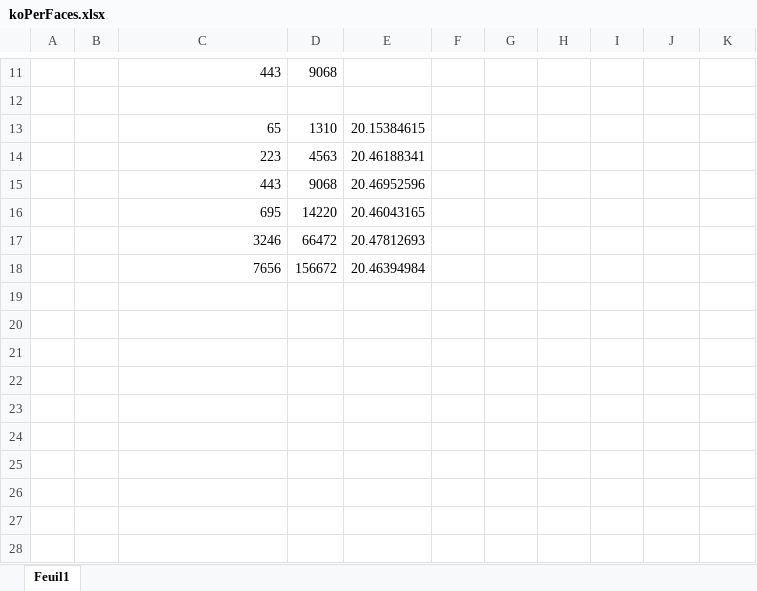
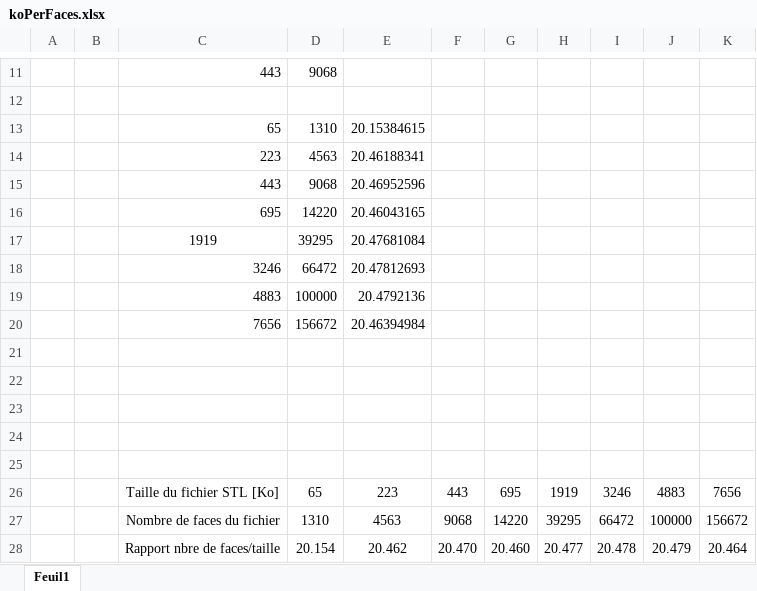
Before and after one commit to FumeauxG/Bachelor_Documents, an Excel workbook: uml/koPerFaces.xlsx, sheet Feuil1, drawn as a sheet; only a part is shown, gaps mark what is left out; values as stored, in another font and other column widths than the file's, no borders; charts and pictures not drawn; the diff names each change by its address in the sheet, - before the commit and + after, or states it on an @@ line.

Commit message:
Rapport Matrice

```diff
--- a/uml/koPerFaces.xlsx (sheet Feuil1)
+++ b/uml/koPerFaces.xlsx (sheet Feuil1)
+row 17:  |  | 1919 | 39295 | 20.47681084
+row 19:  |  | 4883 | 100000 | 20.4792136
+row 21: (empty)
+row 22: (empty)
+row 23: (empty)
+row 24: (empty)
+row 25: (empty)
+row 26:  |  | Taille du fichier STL [Ko] | 65 | 223 | 443 | 695 | 1919 | 3246 | 4883 | 7656
+row 27:  |  | Nombre de faces du fichier | 1310 | 4563 | 9068 | 14220 | 39295 | 66472 | 100000 | 156672
+row 28:  |  | Rapport nbre de faces/taille | 20.154 | 20.462 | 20.470 | 20.460 | 20.477 | 20.478 | 20.479 | 20.464
```
Also changed, not shown: formulas that keep their value, charts or pictures, 2 other files.
